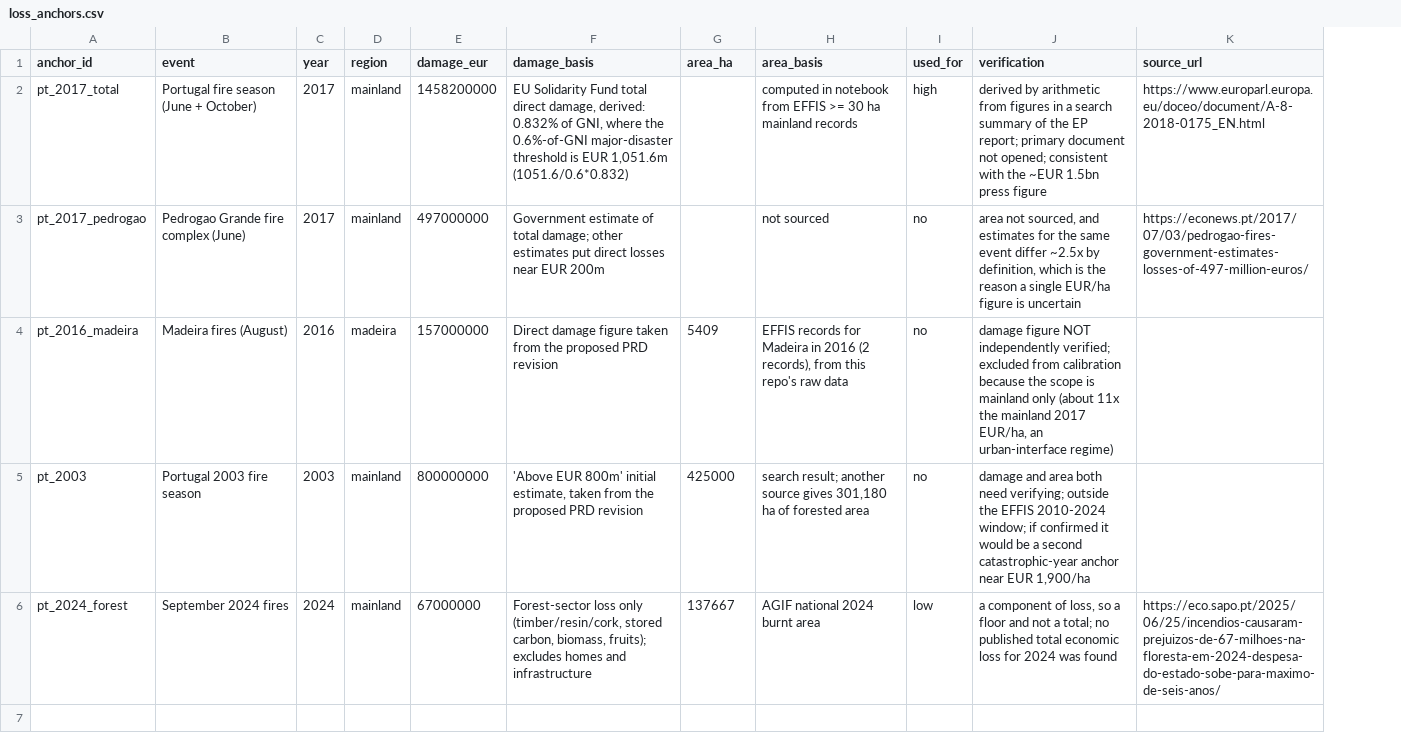
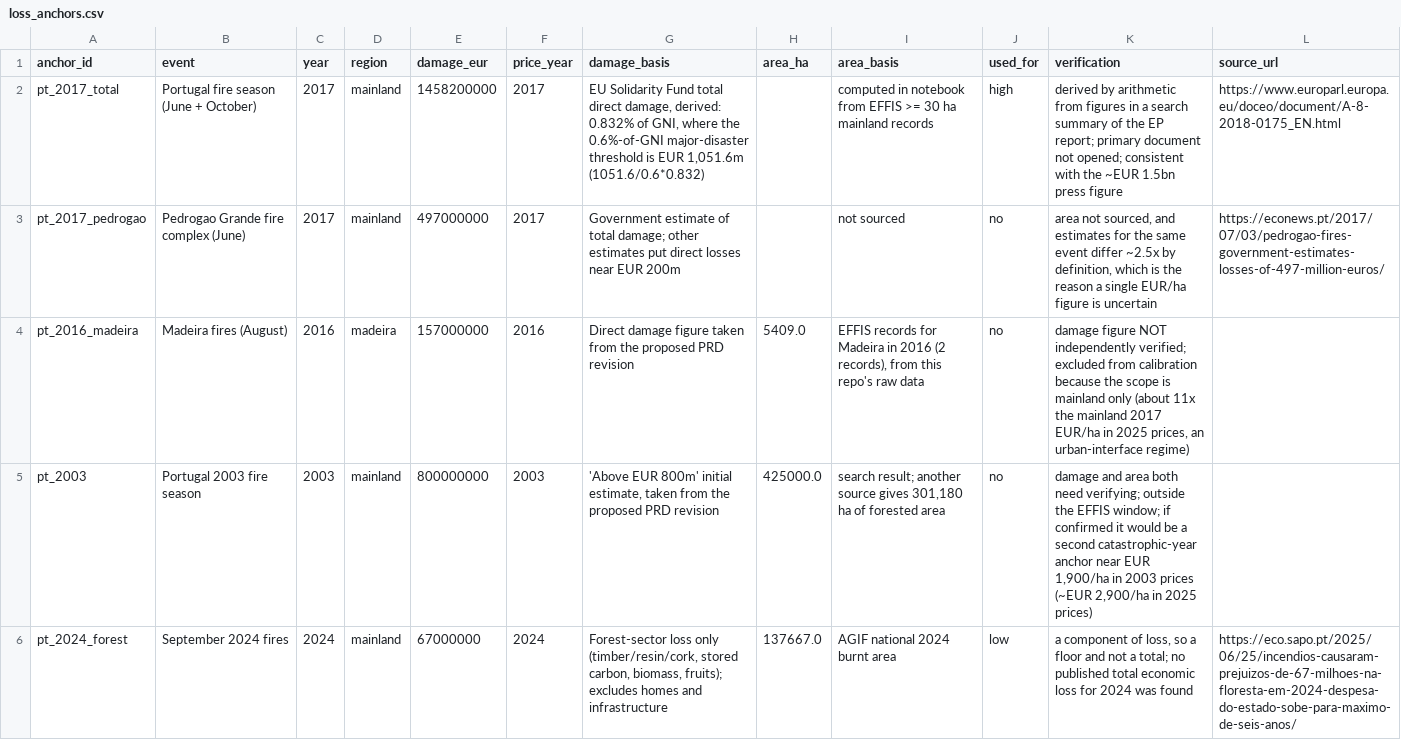
Before and after one commit to DanPhnx/pt-wildfire-catmodel, a CSV file: data/raw/loss_anchors.csv, drawn as a sheet; addresses are those after the commit; the diff names each change by its address in the sheet, - before the commit and + after, or states it on an @@ line.

```diff
--- a/data/raw/loss_anchors.csv
+++ b/data/raw/loss_anchors.csv
+column F (price_year), rows 2-6: 2017 | 2017 | 2016 | 2003 | 2024
-H4 (area_ha): 5409
+H4 (area_ha): 5409.0
-K4 (verification): …mainland 2017 EUR/ha, an urban-interface…
+K4 (verification): …mainland 2017 EUR/ha in 2025 prices, an urban-interface…
-H5 (area_ha): 425000
+H5 (area_ha): 425000.0
-K5 (verification): …the EFFIS 2010-2024 window; if confirmed it would be a second catastrophic-year anchor near EUR 1,900/ha
+K5 (verification): …the EFFIS window; if confirmed it would be a second catastrophic-year anchor near EUR 1,900/ha in 2003 prices (~EUR 2,900/ha in 2025 prices)
-H6 (area_ha): 137667
+H6 (area_ha): 137667.0
```
Also changed, not shown: data/raw/annual_loss_calibration.csv, 7 other files.
